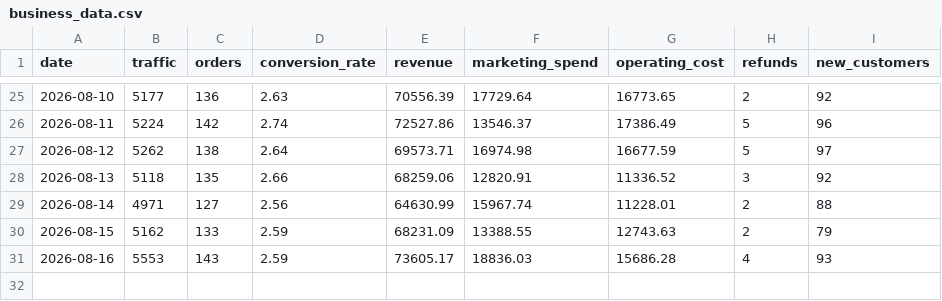
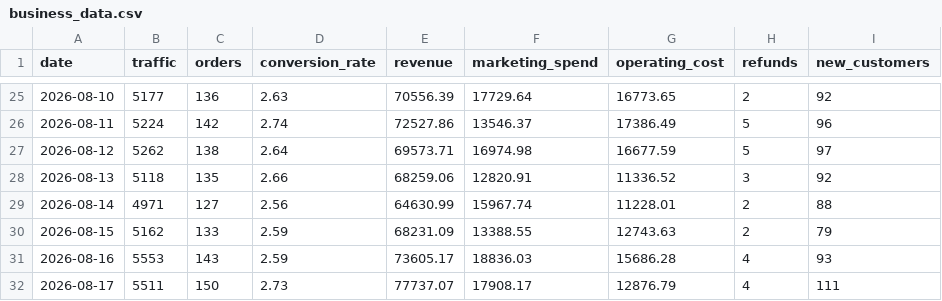
Before and after one commit to DhawalDeshmukh72/Business_Analyzer, a CSV file: business_data.csv, drawn as a sheet; only a part is shown, gaps mark what is left out; the diff names each change by its address in the sheet, - before the commit and + after, or states it on an @@ line.

```diff
--- a/business_data.csv
+++ b/business_data.csv
+row 32: 2026-08-17 | 5511 | 150 | 2.73 | 77737.07 | 17908.17 | 12876.79 | 4 | 111
```
Also changed, not shown: 3 other files.
